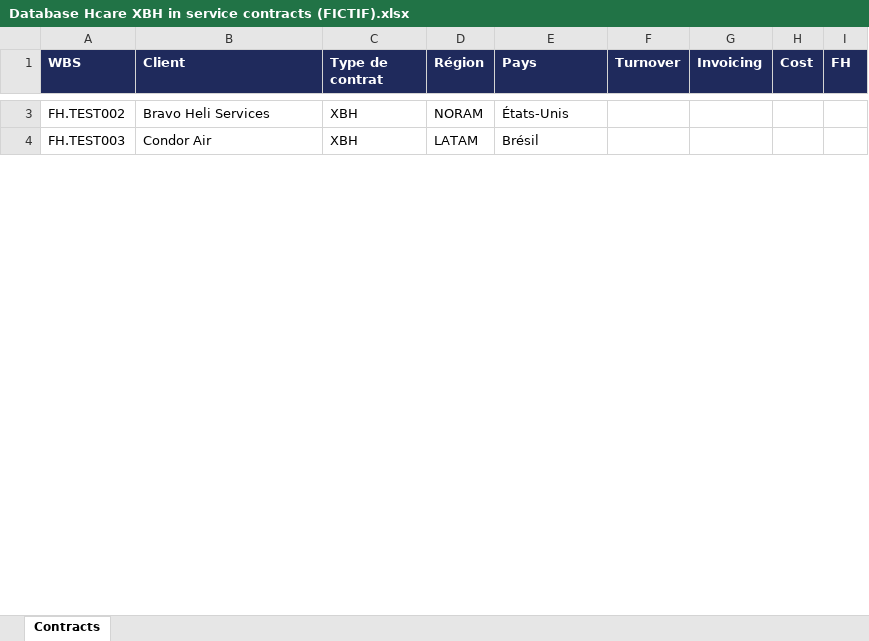
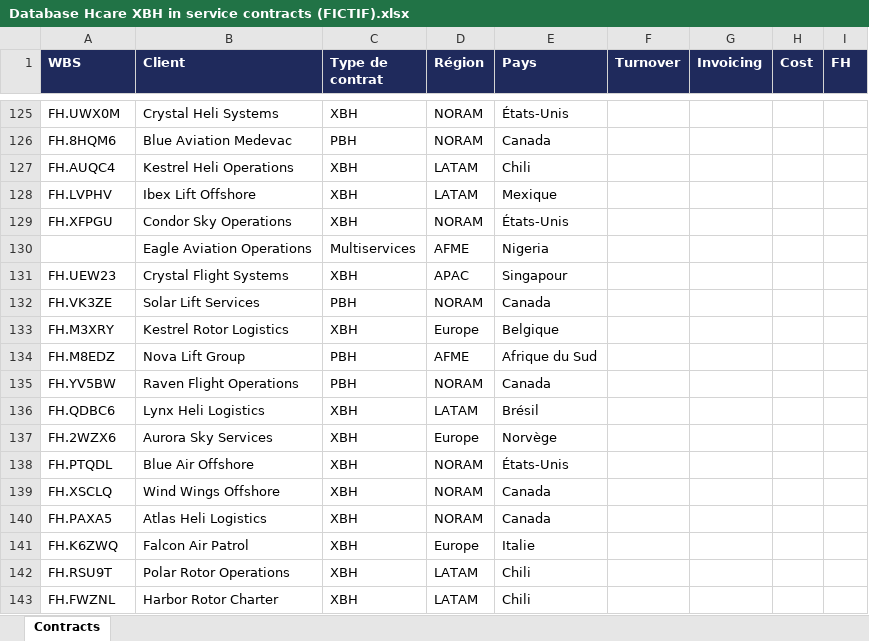
Before and after one commit to Baptiste74210/IAE-Projet-Baptiste-Panisset-, an Excel workbook: outputs/import-mensuel-finance/inputs/jeu-fictif/Database Hcare XBH in service contracts (FICTIF).xlsx, sheet Contracts, drawn as a sheet; only a part is shown, gaps mark what is left out; values as stored, in another font and other column widths than the file's, no borders; addresses are those after the commit; the diff covers the shown part only; the diff names each change by its address in the sheet, - before the commit and + after, or states it on an @@ line.

```diff
--- a/outputs/import-mensuel-finance/inputs/jeu-fictif/Database Hcare XBH in service contracts (FICTIF).xlsx (sheet Contracts)
+++ b/outputs/import-mensuel-finance/inputs/jeu-fictif/Database Hcare XBH in service contracts (FICTIF).xlsx (sheet Contracts)
-A125 (WBS): FH.TEST002
+A125 (WBS): FH.UWX0M
-B125 (Client): Bravo Heli Services
+B125 (Client): Crystal Heli Systems
+row 126: FH.8HQM6 | Blue Aviation Medevac | PBH | NORAM | Canada
+row 127: FH.AUQC4 | Kestrel Heli Operations | XBH | LATAM | Chili
+row 128: FH.LVPHV | Ibex Lift Offshore | XBH | LATAM | Mexique
+row 129: FH.XFPGU | Condor Sky Operations | XBH | NORAM | États-Unis
+row 130:  | Eagle Aviation Operations | Multiservices | AFME | Nigeria
+row 131: FH.UEW23 | Crystal Flight Systems | XBH | APAC | Singapour
+row 132: FH.VK3ZE | Solar Lift Services | PBH | NORAM | Canada
+row 133: FH.M3XRY | Kestrel Rotor Logistics | XBH | Europe | Belgique
+row 134: FH.M8EDZ | Nova Lift Group | PBH | AFME | Afrique du Sud
+row 135: FH.YV5BW | Raven Flight Operations | PBH | NORAM | Canada
-A136 (WBS): FH.TEST003
+A136 (WBS): FH.QDBC6
-B136 (Client): Condor Air
+B136 (Client): Lynx Heli Logistics
+row 137: FH.2WZX6 | Aurora Sky Services | XBH | Europe | Norvège
+row 138: FH.PTQDL | Blue Air Offshore | XBH | NORAM | États-Unis
+row 139: FH.XSCLQ | Wind Wings Offshore | XBH | NORAM | Canada
+row 140: FH.PAXA5 | Atlas Heli Logistics | XBH | NORAM | Canada
+row 141: FH.K6ZWQ | Falcon Air Patrol | XBH | Europe | Italie
+row 142: FH.RSU9T | Polar Rotor Operations | XBH | LATAM | Chili
+row 143: FH.FWZNL | Harbor Rotor Charter | XBH | LATAM | Chili
```
Also changed, not shown: 373 added rows, 1 removed row and 16 edited cells elsewhere in this sheet, outputs/import-mensuel-finance/inputs/jeu-fictif/Xbh Contracts Financial performance - Octobre 2026 (FICTIF).xlsx, outputs/import-mensuel-finance/runs/Database XBH Octobre 2026.xlsx, 35 other files.
